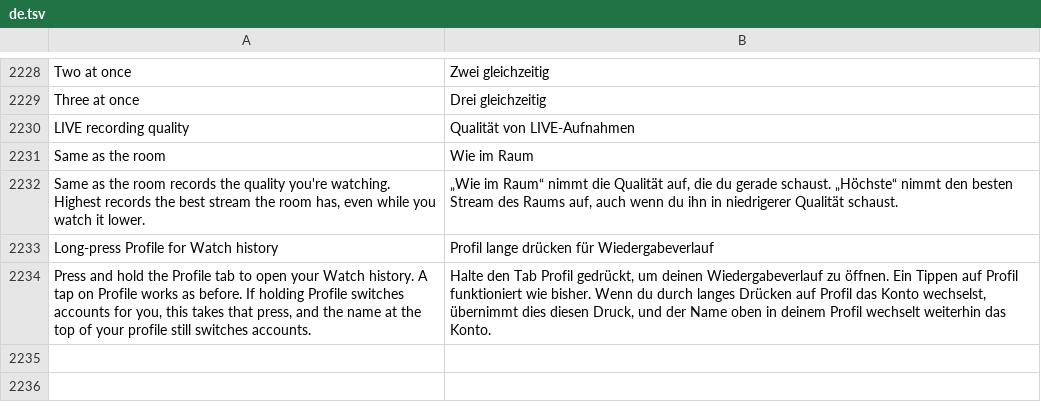
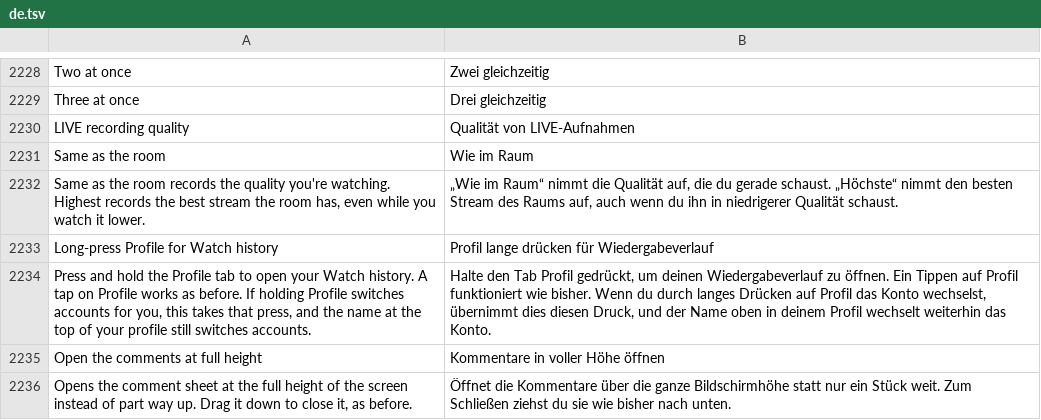
Before and after one commit to Nezumi-2711/HushFeed, a TSV file: extensions/tiktok/src/main/l10n/de.tsv, drawn as a sheet; only a part is shown, gaps mark what is left out.

```diff
--- a/extensions/tiktok/src/main/l10n/de.tsv
+++ b/extensions/tiktok/src/main/l10n/de.tsv
@@ -2234 +2234,3 @@ Long-press Profile for Watch history	Profil lange drücken für Wiedergabeverlau
 Press and hold the Profile tab to open your Watch history. A tap on Profile works as before. If holding Profile switches accounts for you, this takes that press, and the name at the top of your profile still switches accounts.	Halte den Tab Profil gedrückt, um deinen Wiedergabeverlauf zu öffnen. Ein Tippen auf Profil funktioniert wie bisher. Wenn du durch langes Drücken auf Profil das Konto wechselst, übernimmt dies diesen Druck, und der Name oben in deinem Profil wechselt weiterhin das Konto.
+Open the comments at full height	Kommentare in voller Höhe öffnen
+Opens the comment sheet at the full height of the screen instead of part way up. Drag it down to close it, as before.	Öffnet die Kommentare über die ganze Bildschirmhöhe statt nur ein Stück weit. Zum Schließen ziehst du sie wie bisher nach unten.
```
Also changed, not shown: extensions/tiktok/src/main/l10n/az.tsv, extensions/tiktok/src/main/l10n/en.csv, 27 other files.
